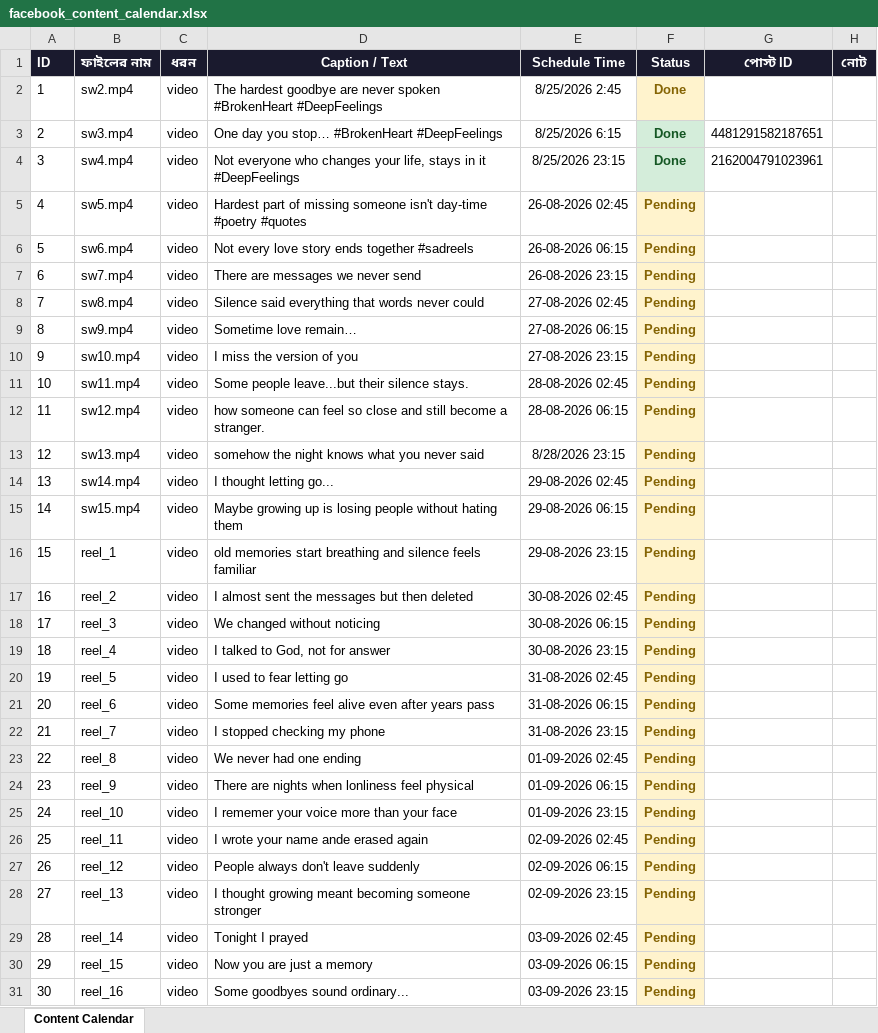
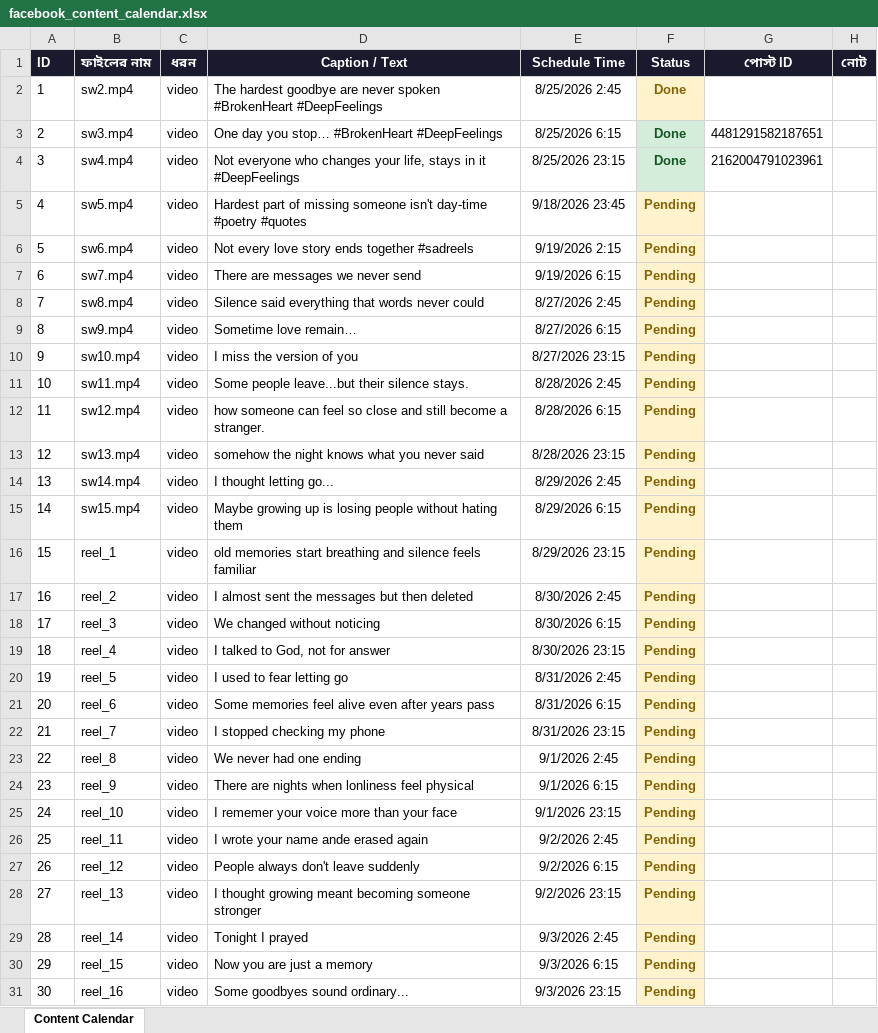
Before and after one commit to niru799x-beep/fb-autoposter-whisper, an Excel workbook: facebook_content_calendar.xlsx, sheet Content Calendar, drawn as a sheet; only a part is shown; values as stored, in another font and other column widths than the file's, no borders; the diff covers the shown part only; the diff names each change by its address in the sheet, - before the commit and + after, or states it on an @@ line.

Commit message:
Add files via upload

```diff
--- a/facebook_content_calendar.xlsx (sheet Content Calendar)
+++ b/facebook_content_calendar.xlsx (sheet Content Calendar)
-E5 (Schedule Time): 26-08-2026 02:45
+E5 (Schedule Time): 9/18/2026 23:45
-E6 (Schedule Time): 26-08-2026 06:15
+E6 (Schedule Time): 9/19/2026 2:15
-E7 (Schedule Time): 26-08-2026 23:15
+E7 (Schedule Time): 9/19/2026 6:15
-E8 (Schedule Time): 27-08-2026 02:45
+E8 (Schedule Time): 8/27/2026 2:45
-E9 (Schedule Time): 27-08-2026 06:15
+E9 (Schedule Time): 8/27/2026 6:15
-E10 (Schedule Time): 27-08-2026 23:15
+E10 (Schedule Time): 8/27/2026 23:15
-E11 (Schedule Time): 28-08-2026 02:45
+E11 (Schedule Time): 8/28/2026 2:45
-E12 (Schedule Time): 28-08-2026 06:15
+E12 (Schedule Time): 8/28/2026 6:15
-E14 (Schedule Time): 29-08-2026 02:45
+E14 (Schedule Time): 8/29/2026 2:45
-E15 (Schedule Time): 29-08-2026 06:15
+E15 (Schedule Time): 8/29/2026 6:15
-E16 (Schedule Time): 29-08-2026 23:15
+E16 (Schedule Time): 8/29/2026 23:15
-E17 (Schedule Time): 30-08-2026 02:45
+E17 (Schedule Time): 8/30/2026 2:45
-E18 (Schedule Time): 30-08-2026 06:15
+E18 (Schedule Time): 8/30/2026 6:15
-E19 (Schedule Time): 30-08-2026 23:15
+E19 (Schedule Time): 8/30/2026 23:15
-E20 (Schedule Time): 31-08-2026 02:45
+E20 (Schedule Time): 8/31/2026 2:45
-E21 (Schedule Time): 31-08-2026 06:15
+E21 (Schedule Time): 8/31/2026 6:15
-E22 (Schedule Time): 31-08-2026 23:15
+E22 (Schedule Time): 8/31/2026 23:15
-E23 (Schedule Time): 01-09-2026 02:45
+E23 (Schedule Time): 9/1/2026 2:45
-E24 (Schedule Time): 01-09-2026 06:15
+E24 (Schedule Time): 9/1/2026 6:15
-E25 (Schedule Time): 01-09-2026 23:15
+E25 (Schedule Time): 9/1/2026 23:15
-E26 (Schedule Time): 02-09-2026 02:45
+E26 (Schedule Time): 9/2/2026 2:45
-E27 (Schedule Time): 02-09-2026 06:15
+E27 (Schedule Time): 9/2/2026 6:15
-E28 (Schedule Time): 02-09-2026 23:15
+E28 (Schedule Time): 9/2/2026 23:15
-E29 (Schedule Time): 03-09-2026 02:45
+E29 (Schedule Time): 9/3/2026 2:45
-E30 (Schedule Time): 03-09-2026 06:15
+E30 (Schedule Time): 9/3/2026 6:15
-E31 (Schedule Time): 03-09-2026 23:15
+E31 (Schedule Time): 9/3/2026 23:15
```
Also changed, not shown: 92 edited cells elsewhere in this sheet.
